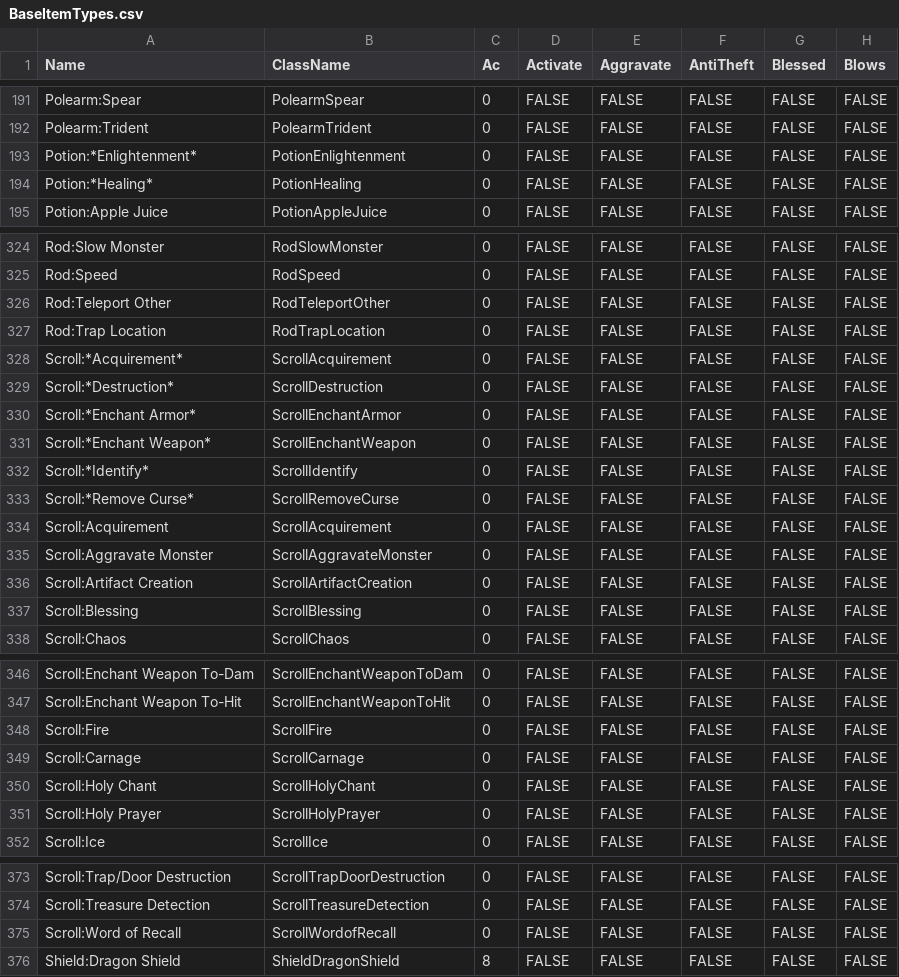
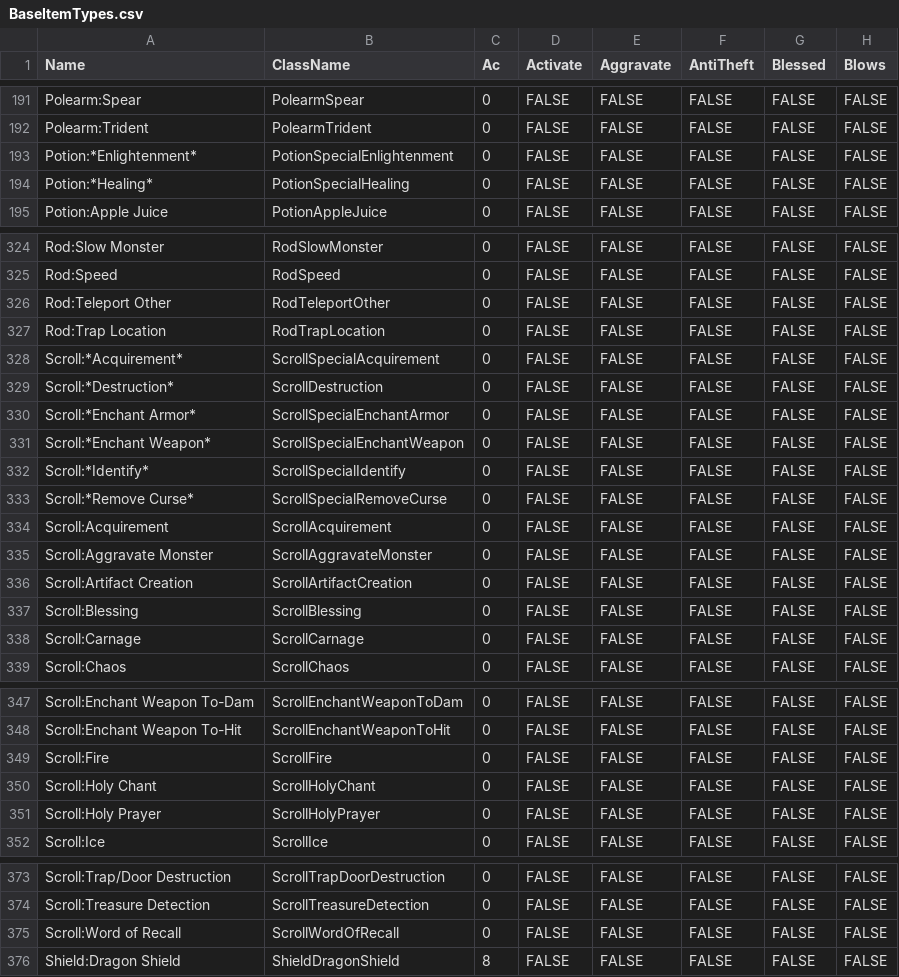
Before and after one commit to marcjohnston/AngbandOS, a CSV file: Cthangband/Data/BaseItemTypes.csv, drawn as a sheet; only a part is shown, gaps mark what is left out; the diff covers the shown part only; the diff names each change by its address in the sheet, - before the commit and + after, or states it on an @@ line.

Commit message:
Magic, Weapon and Temple stores now using the new ItemIdentifier to remove the use of the ItemCategory enumeration.

```diff
--- a/Cthangband/Data/BaseItemTypes.csv
+++ b/Cthangband/Data/BaseItemTypes.csv
-B193 (ClassName): PotionEnlightenment
+B193 (ClassName): PotionSpecialEnlightenment
-B194 (ClassName): PotionHealing
+B194 (ClassName): PotionSpecialHealing
-B328 (ClassName): ScrollAcquirement
+B328 (ClassName): ScrollSpecialAcquirement
-B330 (ClassName): ScrollEnchantArmor
+B330 (ClassName): ScrollSpecialEnchantArmor
-B331 (ClassName): ScrollEnchantWeapon
+B331 (ClassName): ScrollSpecialEnchantWeapon
-B332 (ClassName): ScrollIdentify
+B332 (ClassName): ScrollSpecialIdentify
-B333 (ClassName): ScrollRemoveCurse
+B333 (ClassName): ScrollSpecialRemoveCurse
@@ row 349 moved to row 338: Scroll:Carnage @@
-B375 (ClassName): ScrollWordofRecall
+B375 (ClassName): ScrollWordOfRecall
```
Also changed, not shown: 1 moved row elsewhere in this file, 18 other files.
